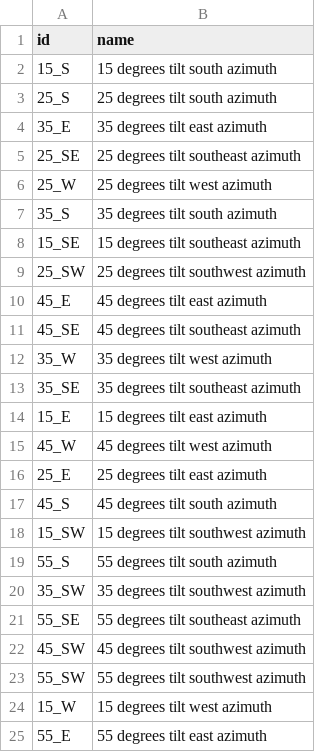
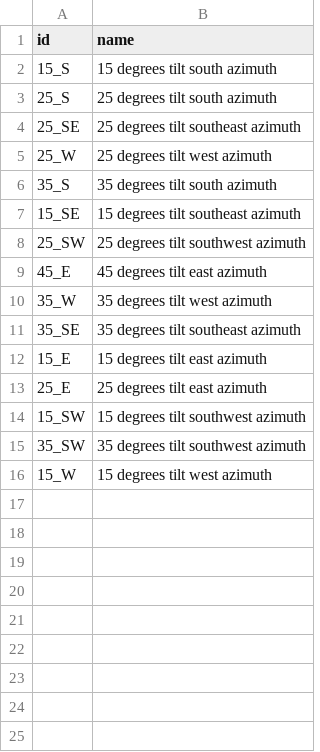
Before and after one commit to dsgrid/dsgrid-test-data, a CSV file: filtered_registries/dgen_multiple_metrics/dsgrid-project-IEF/datasets/modeled/dgen_capacities/dimensions/subsectors.csv, drawn as a sheet; the diff names each change by its address in the sheet, - before the commit and + after, or states it on an @@ line.

Commit message:
Split missing dimension associations

```diff
--- a/filtered_registries/dgen_multiple_metrics/dsgrid-project-IEF/datasets/modeled/dgen_capacities/dimensions/subsectors.csv
+++ b/filtered_registries/dgen_multiple_metrics/dsgrid-project-IEF/datasets/modeled/dgen_capacities/dimensions/subsectors.csv
-row 4: 35_E | 35 degrees tilt east azimuth
-row 11: 45_SE | 45 degrees tilt southeast azimuth
-row 15: 45_W | 45 degrees tilt west azimuth
-row 17: 45_S | 45 degrees tilt south azimuth
-row 19: 55_S | 55 degrees tilt south azimuth
-row 21: 55_SE | 55 degrees tilt southeast azimuth
-row 22: 45_SW | 45 degrees tilt southwest azimuth
-row 23: 55_SW | 55 degrees tilt southwest azimuth
-row 25: 55_E | 55 degrees tilt east azimuth
```
Also changed, not shown: filtered_registries/dgen_multiple_metrics/dsgrid-project-IEF/datasets/modeled/dgen_capacities/dimension_mappings/subsector_to_subsector.csv, filtered_registries/dgen_multiple_metrics/dsgrid-project-IEF/datasets/modeled/dgen_profiles/dimension_mappings/subsector_to_subsector.csv, 7 other files.
